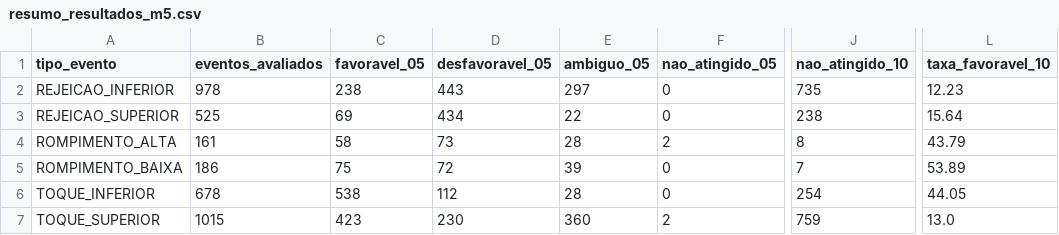
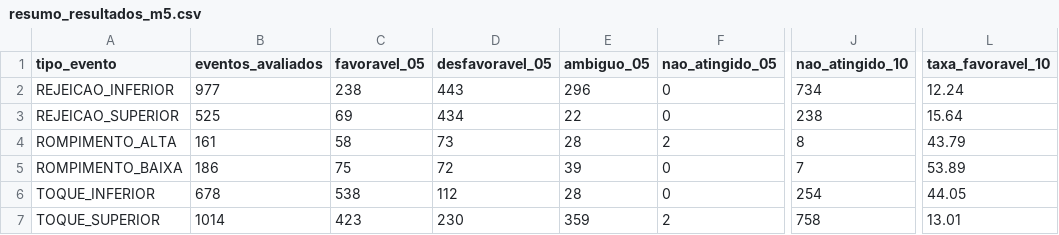
Before and after one commit to loucoparasempre00-ship-it/xauusd-bot-v2-, a CSV file: data/resumo_resultados_m5.csv, drawn as a sheet; only a part is shown, gaps mark what is left out; the diff names each change by its address in the sheet, - before the commit and + after, or states it on an @@ line.

```diff
--- a/data/resumo_resultados_m5.csv
+++ b/data/resumo_resultados_m5.csv
-B2 (eventos_avaliados): 978
+B2 (eventos_avaliados): 977
-E2 (ambiguo_05): 297
+E2 (ambiguo_05): 296
-J2 (nao_atingido_10): 735
+J2 (nao_atingido_10): 734
-L2 (taxa_favoravel_10): 12.23
+L2 (taxa_favoravel_10): 12.24
-B7 (eventos_avaliados): 1015
+B7 (eventos_avaliados): 1014
-E7 (ambiguo_05): 360
+E7 (ambiguo_05): 359
-J7 (nao_atingido_10): 759
+J7 (nao_atingido_10): 758
-L7 (taxa_favoravel_10): 13.0
+L7 (taxa_favoravel_10): 13.01
```
Also changed, not shown: data/eventos_bordas_m5.csv, data/historico_velas_m5.csv, 15 other files.
